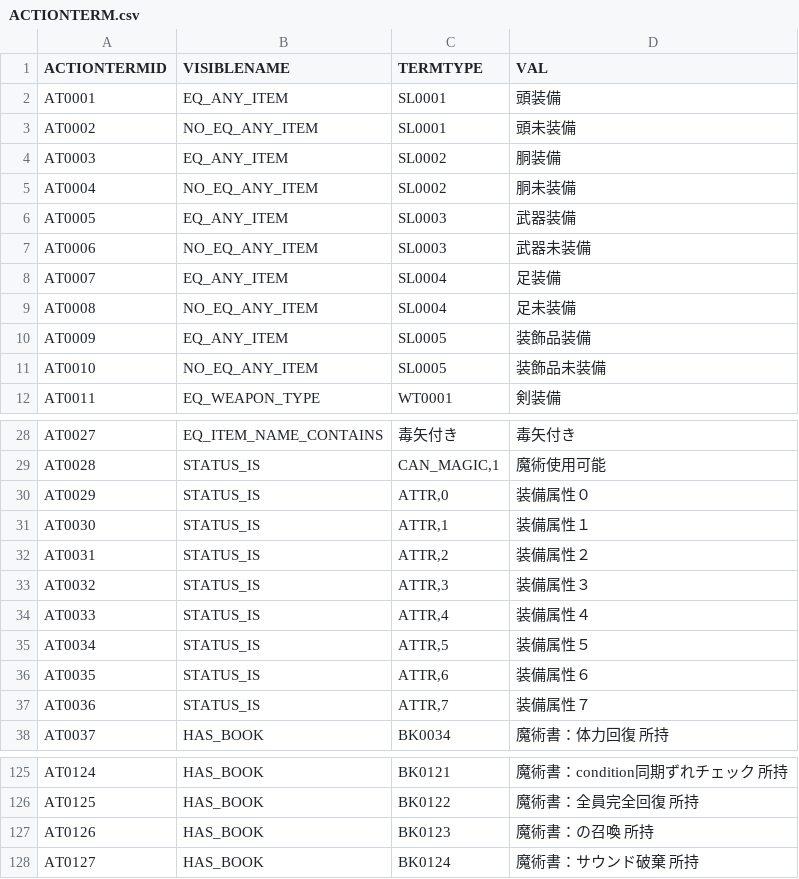
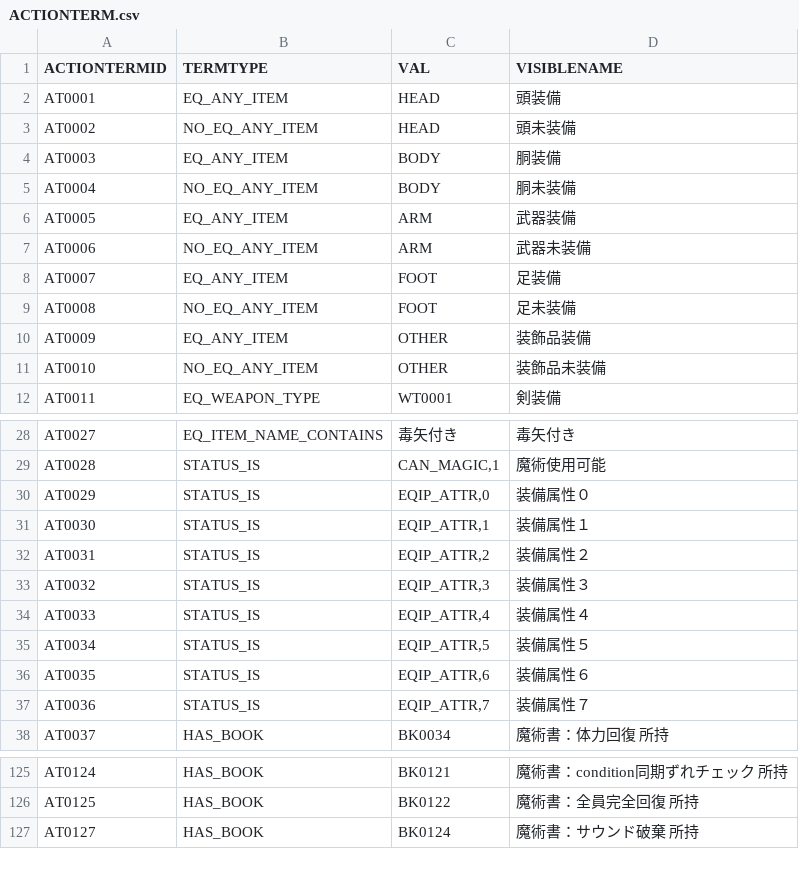
Before and after one commit to Shinacho/FuzzyWorld, a CSV file: resource/data/csv/ACTIONTERM.csv, drawn as a sheet; only a part is shown, gaps mark what is left out; the diff covers the shown part only.

```diff
--- a/resource/data/csv/ACTIONTERM.csv
+++ b/resource/data/csv/ACTIONTERM.csv
@@ -1,12 +1,12 @@
-"ACTIONTERMID","VISIBLENAME","TERMTYPE","VAL"
-"AT0001","EQ_ANY_ITEM","SL0001","頭装備"
-"AT0002","NO_EQ_ANY_ITEM","SL0001","頭未装備"
-"AT0003","EQ_ANY_ITEM","SL0002","胴装備"
-"AT0004","NO_EQ_ANY_ITEM","SL0002","胴未装備"
-"AT0005","EQ_ANY_ITEM","SL0003","武器装備"
-"AT0006","NO_EQ_ANY_ITEM","SL0003","武器未装備"
-"AT0007","EQ_ANY_ITEM","SL0004","足装備"
-"AT0008","NO_EQ_ANY_ITEM","SL0004","足未装備"
-"AT0009","EQ_ANY_ITEM","SL0005","装飾品装備"
-"AT0010","NO_EQ_ANY_ITEM","SL0005","装飾品未装備"
+"ACTIONTERMID","TERMTYPE","VAL","VISIBLENAME"
+"AT0001","EQ_ANY_ITEM","HEAD","頭装備"
+"AT0002","NO_EQ_ANY_ITEM","HEAD","頭未装備"
+"AT0003","EQ_ANY_ITEM","BODY","胴装備"
+"AT0004","NO_EQ_ANY_ITEM","BODY","胴未装備"
+"AT0005","EQ_ANY_ITEM","ARM","武器装備"
+"AT0006","NO_EQ_ANY_ITEM","ARM","武器未装備"
+"AT0007","EQ_ANY_ITEM","FOOT","足装備"
+"AT0008","NO_EQ_ANY_ITEM","FOOT","足未装備"
+"AT0009","EQ_ANY_ITEM","OTHER","装飾品装備"
+"AT0010","NO_EQ_ANY_ITEM","OTHER","装飾品未装備"
 "AT0011","EQ_WEAPON_TYPE","WT0001","剣装備"
@@ -29,10 +29,10 @@
 "AT0028","STATUS_IS","CAN_MAGIC,1","魔術使用可能"
-"AT0029","STATUS_IS","ATTR,0","装備属性０"
-"AT0030","STATUS_IS","ATTR,1","装備属性１"
-"AT0031","STATUS_IS","ATTR,2","装備属性２"
-"AT0032","STATUS_IS","ATTR,3","装備属性３"
-"AT0033","STATUS_IS","ATTR,4","装備属性４"
-"AT0034","STATUS_IS","ATTR,5","装備属性５"
-"AT0035","STATUS_IS","ATTR,6","装備属性６"
-"AT0036","STATUS_IS","ATTR,7","装備属性７"
+"AT0029","STATUS_IS","EQIP_ATTR,0","装備属性０"
+"AT0030","STATUS_IS","EQIP_ATTR,1","装備属性１"
+"AT0031","STATUS_IS","EQIP_ATTR,2","装備属性２"
+"AT0032","STATUS_IS","EQIP_ATTR,3","装備属性３"
+"AT0033","STATUS_IS","EQIP_ATTR,4","装備属性４"
+"AT0034","STATUS_IS","EQIP_ATTR,5","装備属性５"
+"AT0035","STATUS_IS","EQIP_ATTR,6","装備属性６"
+"AT0036","STATUS_IS","EQIP_ATTR,7","装備属性７"
 "AT0037","HAS_BOOK","BK0034","魔術書：体力回復 所持"
@@ -126,3 +126,2 @@
 "AT0125","HAS_BOOK","BK0122","魔術書：全員完全回復 所持"
-"AT0126","HAS_BOOK","BK0123","魔術書：の召喚 所持"
 "AT0127","HAS_BOOK","BK0124","魔術書：サウンド破棄 所持"
```
Also changed, not shown: 1 removed row elsewhere in this file, resource/data/csv/ACTION.csv, resource/data/csv/PAGE.csv, 43 other files.
